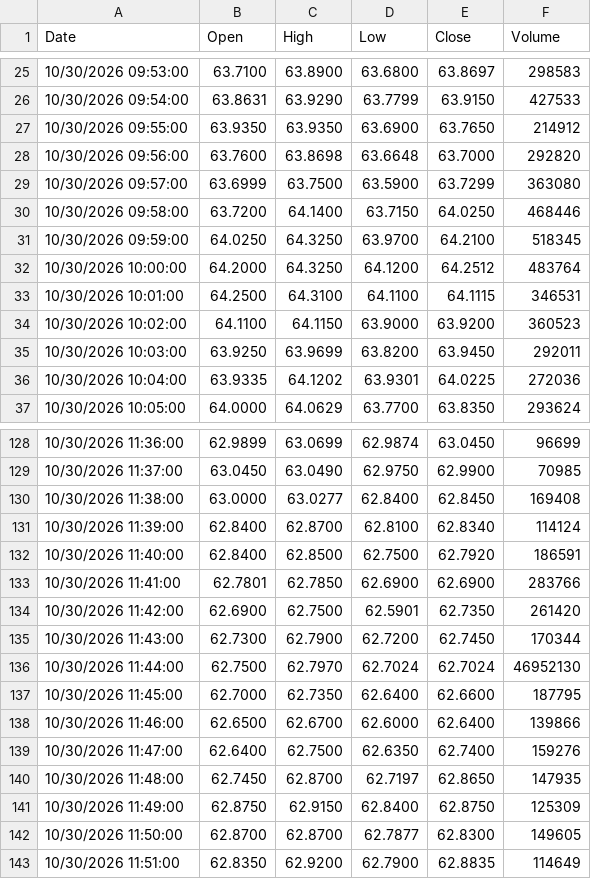
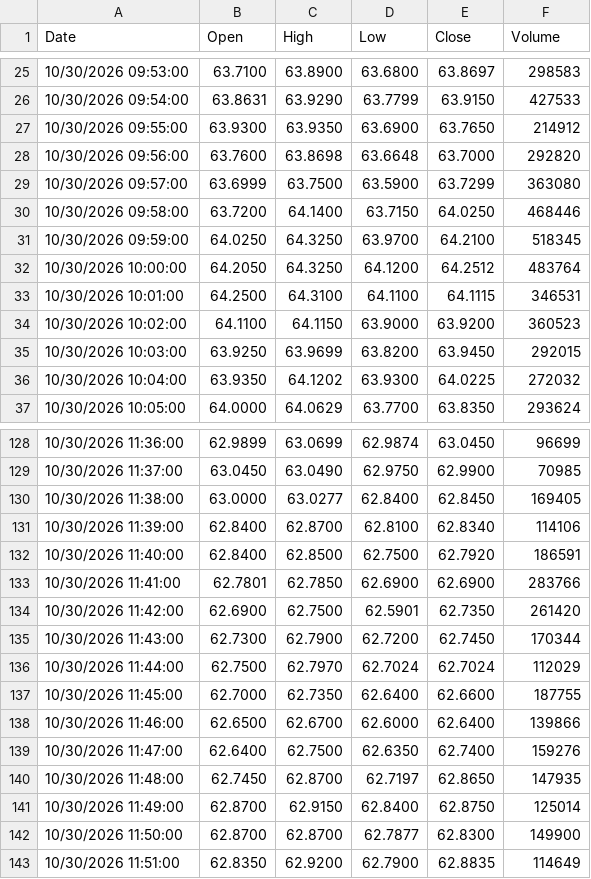
Before and after one commit to bumbeishvili/tqqq.networthcast.com, a TSV file: data/intraday/tqqq-today-1m.tsv, drawn as a sheet; only a part is shown, gaps mark what is left out; the diff covers the shown part only.

```diff
--- a/data/intraday/tqqq-today-1m.tsv
+++ b/data/intraday/tqqq-today-1m.tsv
@@ -26,3 +26,3 @@ Date	Open	High	Low	Close	Volume
 10/30/2026 09:54:00	63.8631	63.9290	63.7799	63.9150	427533
-10/30/2026 09:55:00	63.9350	63.9350	63.6900	63.7650	214912
+10/30/2026 09:55:00	63.9300	63.9350	63.6900	63.7650	214912
 10/30/2026 09:56:00	63.7600	63.8698	63.6648	63.7000	292820
@@ -31,7 +31,7 @@ Date	Open	High	Low	Close	Volume
 10/30/2026 09:59:00	64.0250	64.3250	63.9700	64.2100	518345
-10/30/2026 10:00:00	64.2000	64.3250	64.1200	64.2512	483764
+10/30/2026 10:00:00	64.2050	64.3250	64.1200	64.2512	483764
 10/30/2026 10:01:00	64.2500	64.3100	64.1100	64.1115	346531
 10/30/2026 10:02:00	64.1100	64.1150	63.9000	63.9200	360523
-10/30/2026 10:03:00	63.9250	63.9699	63.8200	63.9450	292011
-10/30/2026 10:04:00	63.9335	64.1202	63.9301	64.0225	272036
+10/30/2026 10:03:00	63.9250	63.9699	63.8200	63.9450	292015
+10/30/2026 10:04:00	63.9350	64.1202	63.9300	64.0225	272032
 10/30/2026 10:05:00	64.0000	64.0629	63.7700	63.8350	293624
@@ -129,4 +129,4 @@ Date	Open	High	Low	Close	Volume
 10/30/2026 11:37:00	63.0450	63.0490	62.9750	62.9900	70985
-10/30/2026 11:38:00	63.0000	63.0277	62.8400	62.8450	169408
-10/30/2026 11:39:00	62.8400	62.8700	62.8100	62.8340	114124
+10/30/2026 11:38:00	63.0000	63.0277	62.8400	62.8450	169405
+10/30/2026 11:39:00	62.8400	62.8700	62.8100	62.8340	114106
 10/30/2026 11:40:00	62.8400	62.8500	62.7500	62.7920	186591
@@ -135,4 +135,4 @@ Date	Open	High	Low	Close	Volume
 10/30/2026 11:43:00	62.7300	62.7900	62.7200	62.7450	170344
-10/30/2026 11:44:00	62.7500	62.7970	62.7024	62.7024	46952130
-10/30/2026 11:45:00	62.7000	62.7350	62.6400	62.6600	187795
+10/30/2026 11:44:00	62.7500	62.7970	62.7024	62.7024	112029
+10/30/2026 11:45:00	62.7000	62.7350	62.6400	62.6600	187755
 10/30/2026 11:46:00	62.6500	62.6700	62.6000	62.6400	139866
@@ -140,4 +140,4 @@ Date	Open	High	Low	Close	Volume
 10/30/2026 11:48:00	62.7450	62.8700	62.7197	62.8650	147935
-10/30/2026 11:49:00	62.8750	62.9150	62.8400	62.8750	125309
-10/30/2026 11:50:00	62.8700	62.8700	62.7877	62.8300	149605
+10/30/2026 11:49:00	62.8700	62.9150	62.8400	62.8750	125014
+10/30/2026 11:50:00	62.8700	62.8700	62.7877	62.8300	149900
 10/30/2026 11:51:00	62.8350	62.9200	62.7900	62.8835	114649
```
Also changed, not shown: 76 edited cells elsewhere in this file, data/nfci.tsv, data/qqq-hl.tsv, 7 other files.
